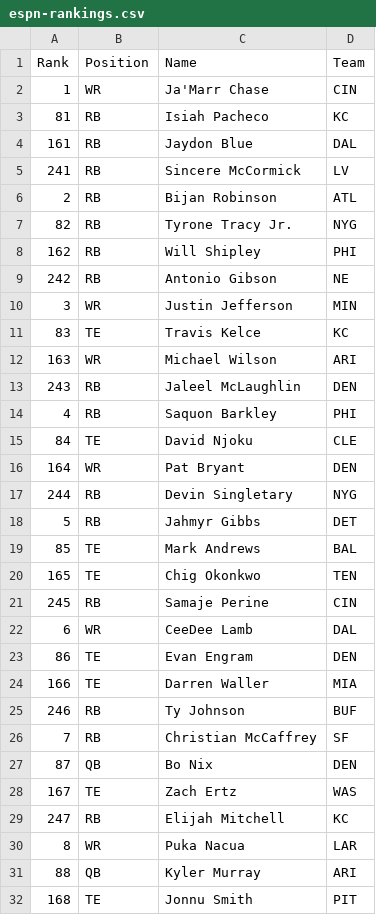
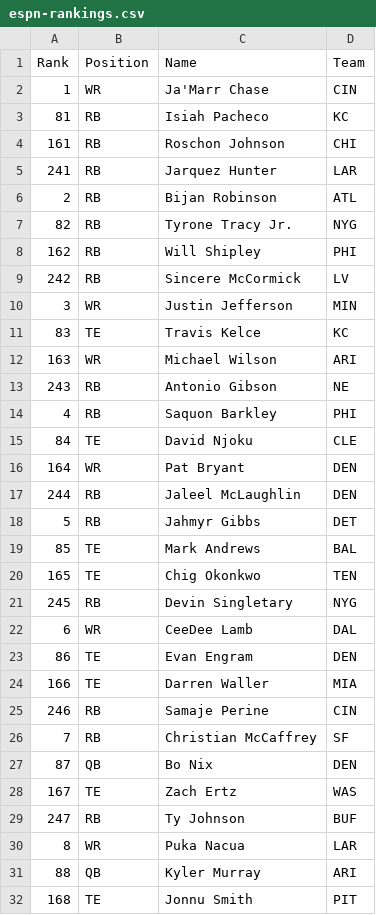
Before and after one commit to alexscardina/FFRankingsTool, a CSV file: server/rankings/espn-rankings.csv, drawn as a sheet; only a part is shown; the diff covers the shown part only.

Commit message:
fix: Updated ESPN ranks

```diff
--- a/server/rankings/espn-rankings.csv
+++ b/server/rankings/espn-rankings.csv
@@ -3,4 +3,4 @@ Rank,Position,Name,Team
 81,RB,Isiah Pacheco,KC
-161,RB,Jaydon Blue,DAL
-241,RB,Sincere McCormick,LV
+161,RB,Roschon Johnson,CHI
+241,RB,Jarquez Hunter,LAR
 2,RB,Bijan Robinson,ATL
@@ -8,3 +8,3 @@ Rank,Position,Name,Team
 162,RB,Will Shipley,PHI
-242,RB,Antonio Gibson,NE
+242,RB,Sincere McCormick,LV
 3,WR,Justin Jefferson,MIN
@@ -12,3 +12,3 @@ Rank,Position,Name,Team
 163,WR,Michael Wilson,ARI
-243,RB,Jaleel McLaughlin,DEN
+243,RB,Antonio Gibson,NE
 4,RB,Saquon Barkley,PHI
@@ -16,3 +16,3 @@ Rank,Position,Name,Team
 164,WR,Pat Bryant,DEN
-244,RB,Devin Singletary,NYG
+244,RB,Jaleel McLaughlin,DEN
 5,RB,Jahmyr Gibbs,DET
@@ -20,3 +20,3 @@ Rank,Position,Name,Team
 165,TE,Chig Okonkwo,TEN
-245,RB,Samaje Perine,CIN
+245,RB,Devin Singletary,NYG
 6,WR,CeeDee Lamb,DAL
@@ -24,3 +24,3 @@ Rank,Position,Name,Team
 166,TE,Darren Waller,MIA
-246,RB,Ty Johnson,BUF
+246,RB,Samaje Perine,CIN
 7,RB,Christian McCaffrey,SF
@@ -28,3 +28,3 @@ Rank,Position,Name,Team
 167,TE,Zach Ertz,WAS
-247,RB,Elijah Mitchell,KC
+247,RB,Ty Johnson,BUF
 8,WR,Puka Nacua,LAR
```
Also changed, not shown: 80 edited cells elsewhere in this file, 5 other files.
